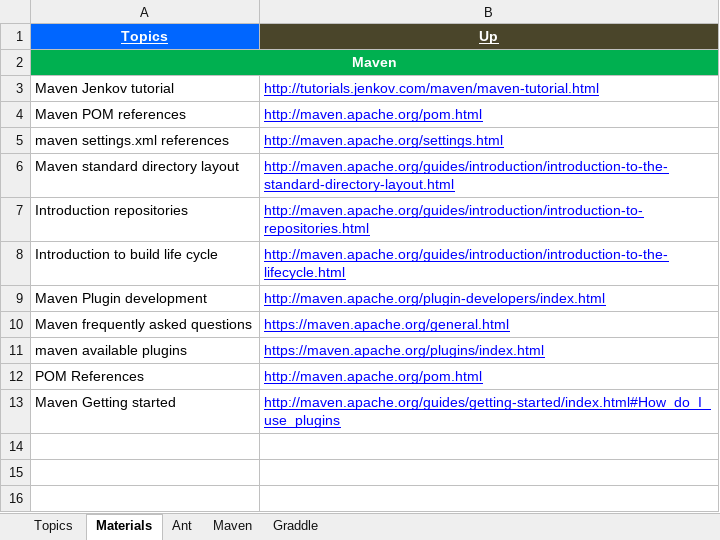
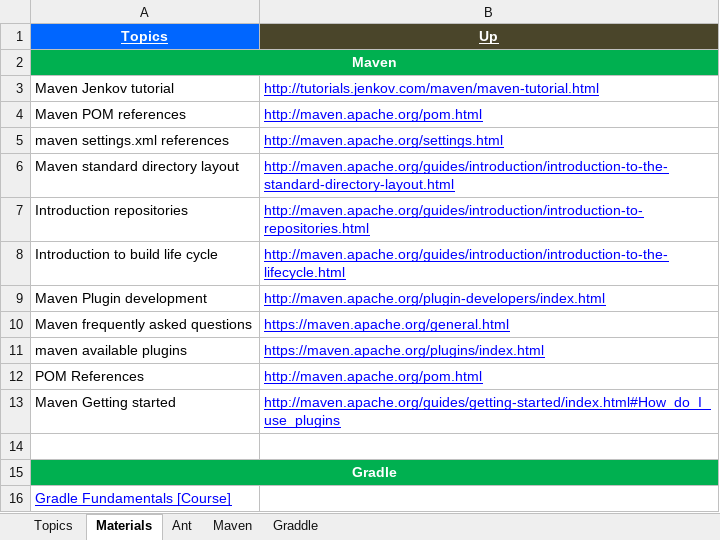
Before and after one commit to GDivya111/images, an Excel workbook: Definitions/f_Definitions_Build_Tools.xlsx, sheet Materials, drawn as a sheet; values as stored, in another font and other column widths than the file's, no borders; the diff names each change by its address in the sheet, - before the commit and + after, or states it on an @@ line.

Commit message:
Gradle
Gradle

```diff
--- a/Definitions/f_Definitions_Build_Tools.xlsx (sheet Materials)
+++ b/Definitions/f_Definitions_Build_Tools.xlsx (sheet Materials)
+row 14: (empty)
+row 15: Gradle
+row 16: Gradle Fundamentals [Course]
```
Also changed, not shown: sheet Graddle, sheet Topics, To-do.xlsx.
